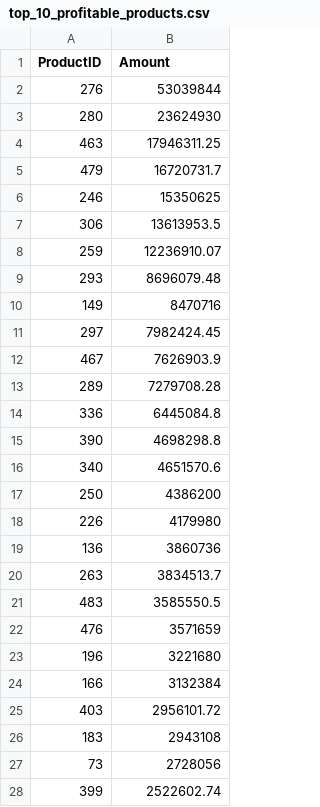
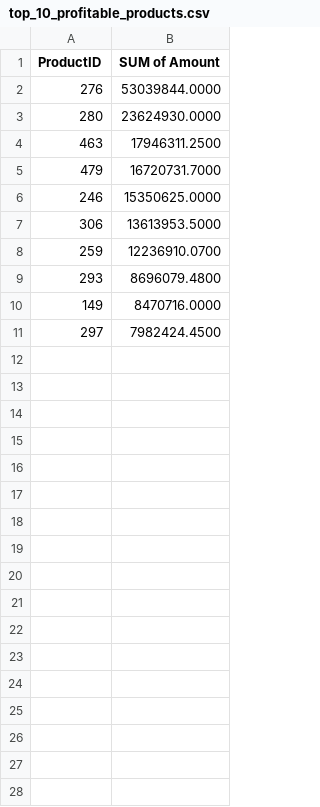
Before and after one commit to Radistkakat-analist/Study-project-on-sales-research, a CSV file: top_10_profitable_products.csv, drawn as a sheet; only a part is shown; the diff covers the shown part only.

Commit message:
Add files via upload

```diff
--- a/top_10_profitable_products.csv
+++ b/top_10_profitable_products.csv
@@ -1,28 +1,11 @@
-ProductID,Amount
-276,53039844
-280,23624930
-463,17946311.25
-479,16720731.7
-246,15350625
-306,13613953.5
-259,12236910.07
-293,8696079.48
-149,8470716
-297,7982424.45
-467,7626903.9
-289,7279708.28
-336,6445084.8
-390,4698298.8
-340,4651570.6
-250,4386200
-226,4179980
-136,3860736
-263,3834513.7
-483,3585550.5
-476,3571659
-196,3221680
-166,3132384
-403,2956101.72
-183,2943108
-73,2728056
-399,2522602.74
+ProductID,SUM of Amount
+276,53039844.0000
+280,23624930.0000
+463,17946311.2500
+479,16720731.7000
+246,15350625.0000
+306,13613953.5000
+259,12236910.0700
+293,8696079.4800
+149,8470716.0000
+297,7982424.4500
```
Also changed, not shown: 45 removed rows elsewhere in this file.
